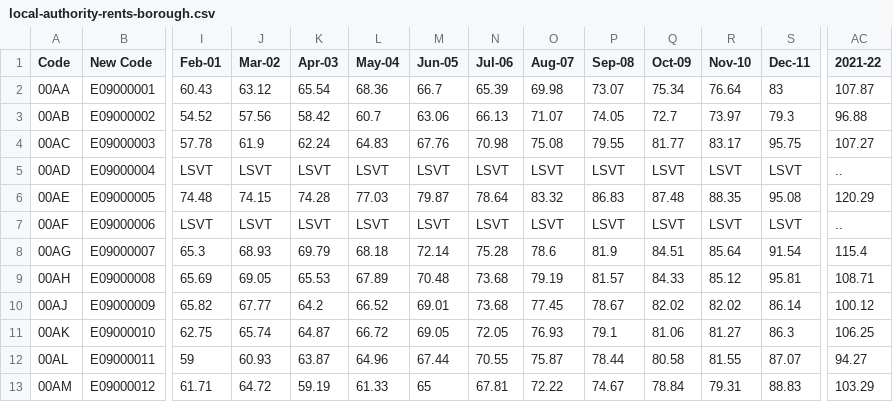
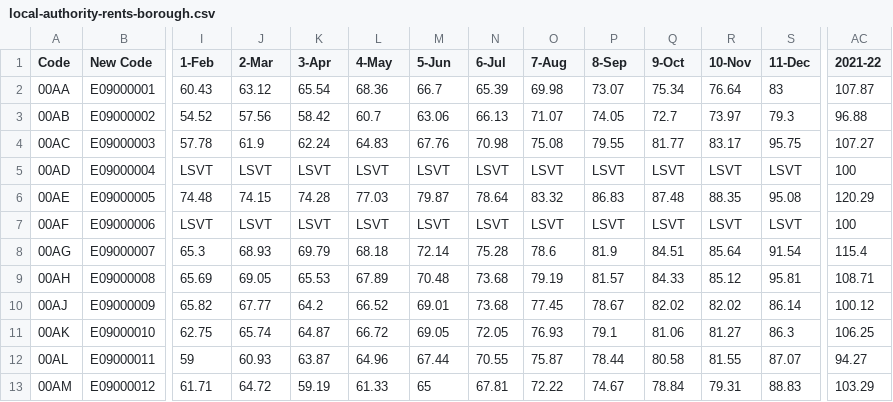
Before and after one commit to parorrr/fsds_group-work, a CSV file: data/local-authority-rents-borough.csv, drawn as a sheet; only a part is shown, gaps mark what is left out; the diff names each change by its address in the sheet, - before the commit and + after, or states it on an @@ line.

Commit message:
add data

```diff
--- a/data/local-authority-rents-borough.csv
+++ b/data/local-authority-rents-borough.csv
-I1: Feb-01
+I1: 1-Feb
-J1: Mar-02
+J1: 2-Mar
-K1: Apr-03
+K1: 3-Apr
-L1: May-04
+L1: 4-May
-M1: Jun-05
+M1: 5-Jun
-N1: Jul-06
+N1: 6-Jul
-O1: Aug-07
+O1: 7-Aug
-P1: Sep-08
+P1: 8-Sep
-Q1: Oct-09
+Q1: 9-Oct
-R1: Nov-10
+R1: 10-Nov
-S1: Dec-11
+S1: 11-Dec
-AC5 (2021-22): ..
+AC5 (2021-22): 100
-AC7 (2021-22): ..
+AC7 (2021-22): 100
```
